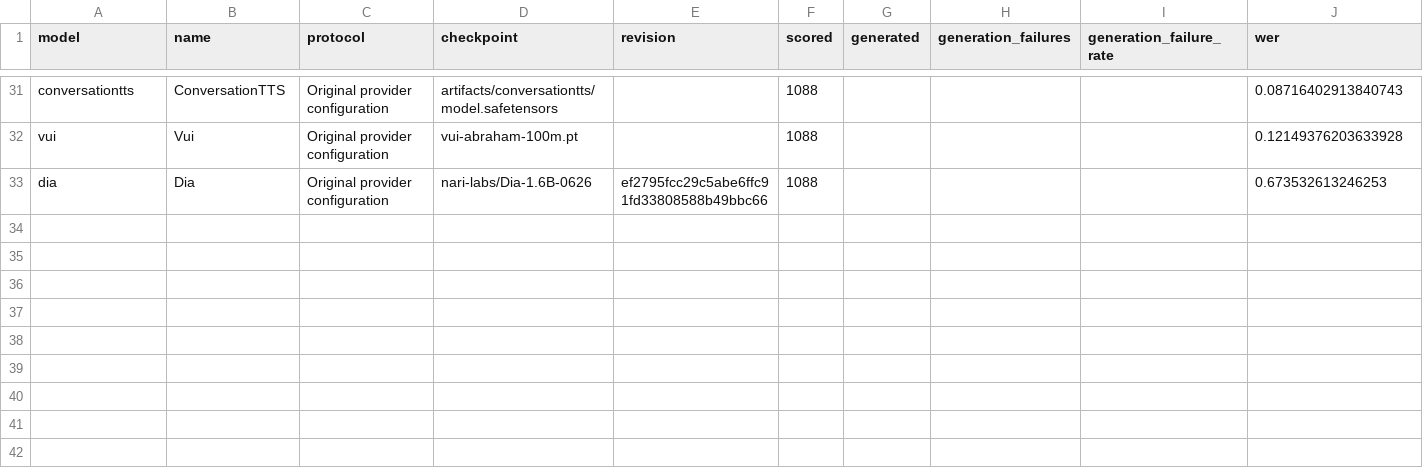
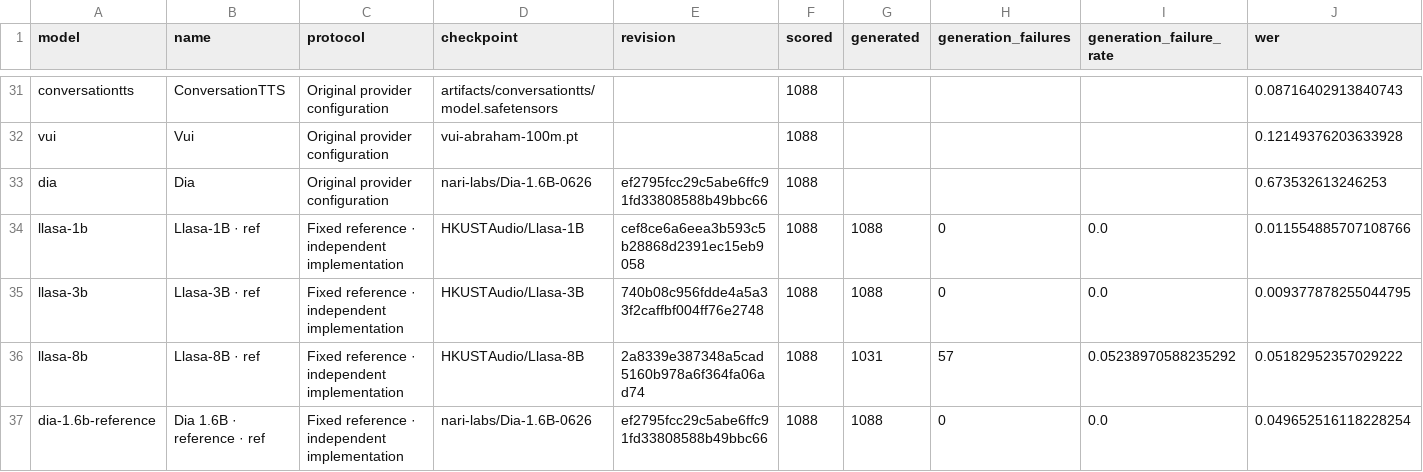
Before and after one commit to kadirnar/voicehub-arena, a CSV file: hf-space/data/current-comparison.csv, drawn as a sheet; only a part is shown, gaps mark what is left out; rows hold the shown columns only; the diff names each change by its address in the sheet, - before the commit and + after, or states it on an @@ line.

Commit message:
Publish verified full Llasa base and Dia reference results

```diff
--- a/hf-space/data/current-comparison.csv
+++ b/hf-space/data/current-comparison.csv
+row 34: llasa-1b | Llasa-1B · ref | Fixed reference · independent implementation | HKUSTAudio/Llasa-1B | cef8ce6a6eea3b593c5b28868d2391ec15eb9058 | 1088 | 1088 | 0 | 0.0 | 0.011554885707108766
+row 35: llasa-3b | Llasa-3B · ref | Fixed reference · independent implementation | HKUSTAudio/Llasa-3B | 740b08c956fdde4a5a33f2caffbf004ff76e2748 | 1088 | 1088 | 0 | 0.0 | 0.009377878255044795
+row 36: llasa-8b | Llasa-8B · ref | Fixed reference · independent implementation | HKUSTAudio/Llasa-8B | 2a8339e387348a5cad5160b978a6f364fa06ad74 | 1088 | 1031 | 57 | 0.05238970588235292 | 0.05182952357029222
+row 37: dia-1.6b-reference | Dia 1.6B · reference · ref | Fixed reference · independent implementation | nari-labs/Dia-1.6B-0626 | ef2795fcc29c5abe6ffc91fd33808588b49bbc66 | 1088 | 1088 | 0 | 0.0 | 0.049652516118228254
```
Also changed, not shown: 13 other files.
